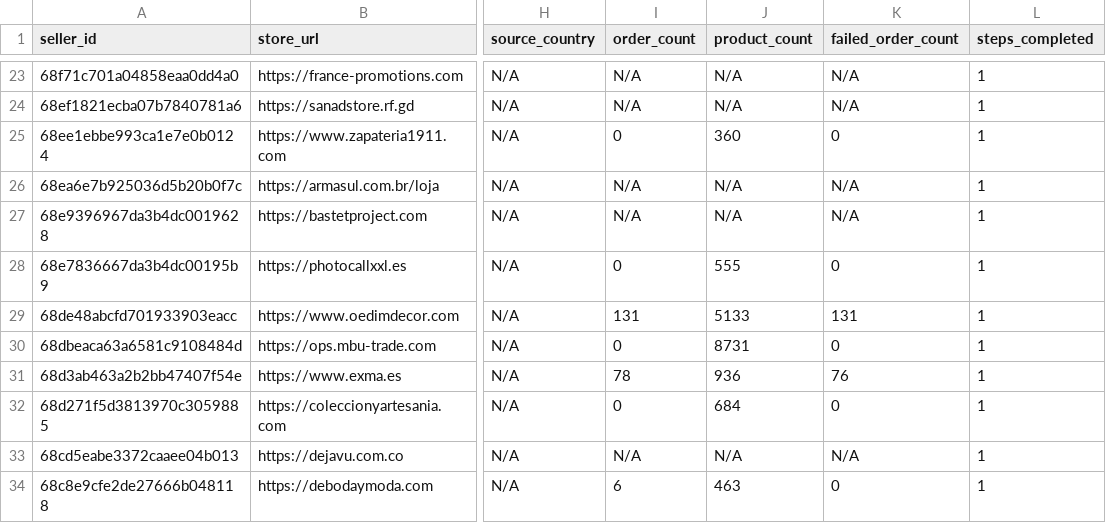
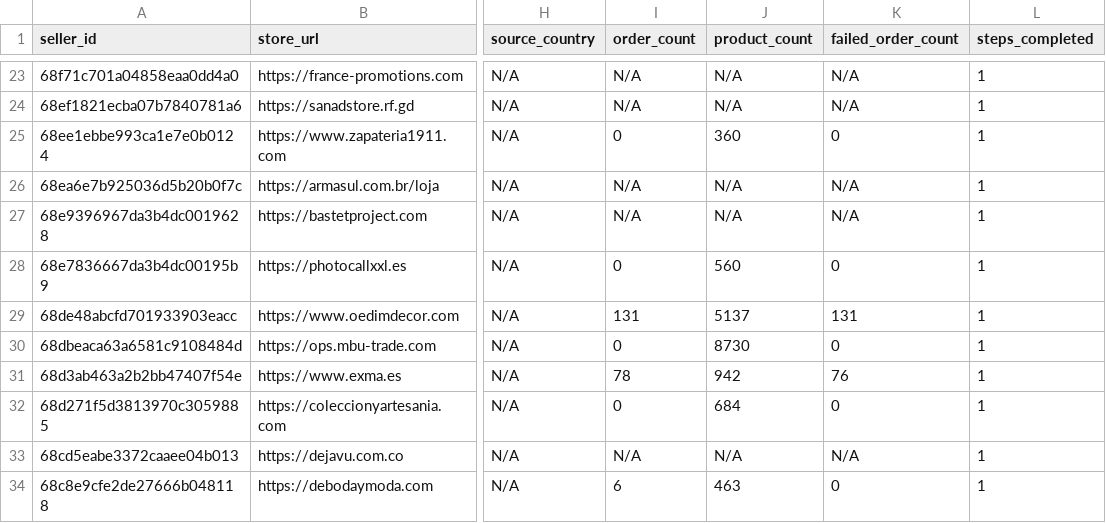
Before and after one commit to hsrivastava-ced/chap-seller-tracker, a CSV file: results/latest/shein_woocommerce.csv, drawn as a sheet; only a part is shown, gaps mark what is left out; the diff names each change by its address in the sheet, - before the commit and + after, or states it on an @@ line.

Commit message:
chore(data): scrape 2026-05-15_09-41-17Z

```diff
--- a/results/latest/shein_woocommerce.csv
+++ b/results/latest/shein_woocommerce.csv
-J28 (product_count): 555
+J28 (product_count): 560
-J29 (product_count): 5133
+J29 (product_count): 5137
-J30 (product_count): 8731
+J30 (product_count): 8730
-J31 (product_count): 936
+J31 (product_count): 942
```
Also changed, not shown: results/latest/shopify_temu.csv, results/latest/shopify_temu_eu.csv, 11 other files.
